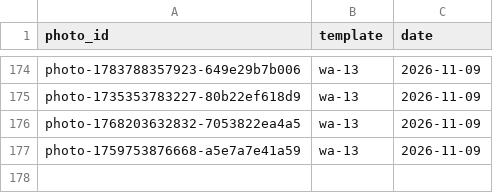
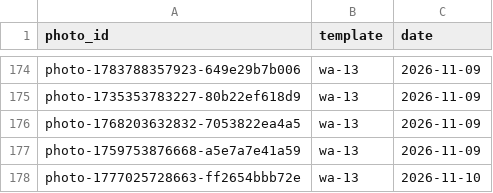
Before and after one commit to NitenLabs/mikke-web, a CSV file: data/photo_ledger.csv, drawn as a sheet; only a part is shown, gaps mark what is left out; the diff names each change by its address in the sheet, - before the commit and + after, or states it on an @@ line.

```diff
--- a/data/photo_ledger.csv
+++ b/data/photo_ledger.csv
+row 178: photo-1777025728663-ff2654bbb72e | wa-13 | 2026-11-10
```
Also changed, not shown: 12 other files.
